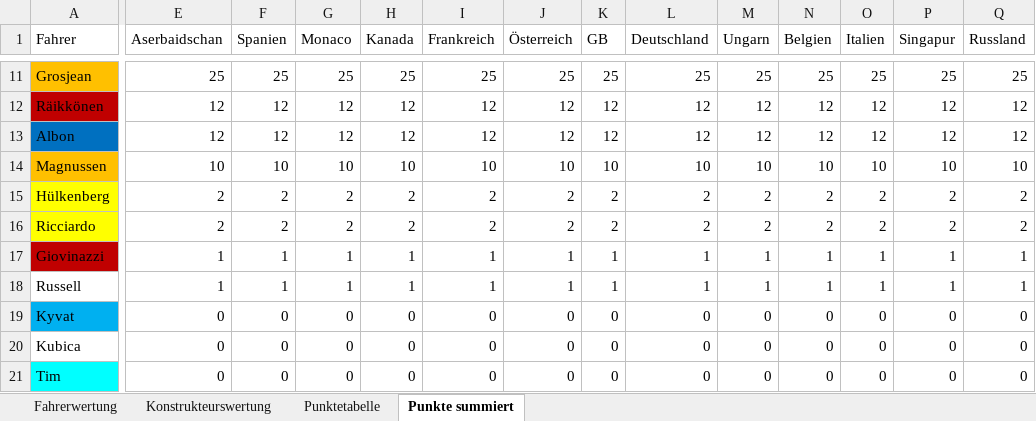
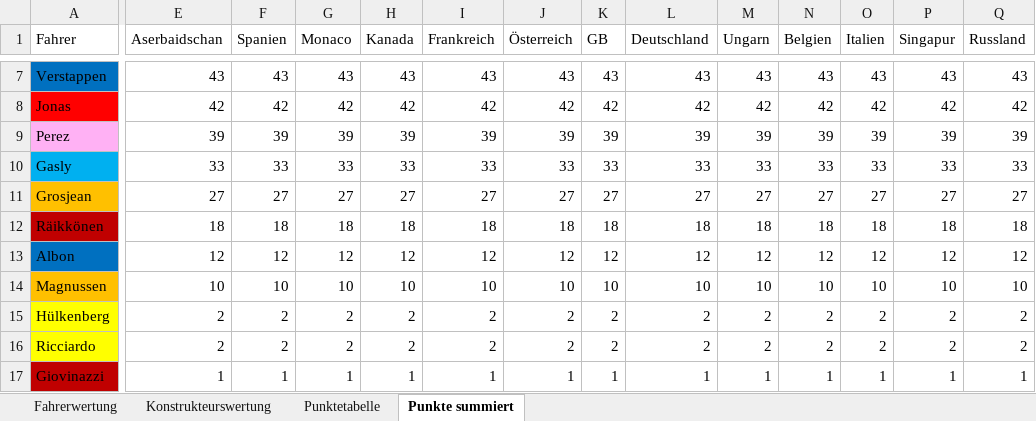
Before and after one commit to TK5-Tim/F1-virtualWC, an Excel workbook: seasons_excel/Formel1_2020_WM_1.xlsx, sheet Punkte summiert, drawn as a sheet; only a part is shown, gaps mark what is left out; the shorter side is filled out with more unchanged rows; values as stored, in another font and other column widths than the file's, no borders; charts and pictures not drawn; rows hold the shown columns only; the diff covers the shown part only; the diff names each change by its address in the sheet, - before the commit and + after, or states it on an @@ line.

Commit message:
update

```diff
--- a/seasons_excel/Formel1_2020_WM_1.xlsx (sheet Punkte summiert)
+++ b/seasons_excel/Formel1_2020_WM_1.xlsx (sheet Punkte summiert)
+row 7: Verstappen | 43 | 43 | 43 | 43 | 43 | 43 | 43 | 43 | 43 | 43 | 43 | 43 | 43
+row 8: Jonas | 42 | 42 | 42 | 42 | 42 | 42 | 42 | 42 | 42 | 42 | 42 | 42 | 42
+row 9: Perez | 39 | 39 | 39 | 39 | 39 | 39 | 39 | 39 | 39 | 39 | 39 | 39 | 39
+row 10: Gasly | 33 | 33 | 33 | 33 | 33 | 33 | 33 | 33 | 33 | 33 | 33 | 33 | 33
-E11 (Aserbaidschan): 25
+E11 (Aserbaidschan): 27
-F11 (Spanien): 25
+F11 (Spanien): 27
-G11 (Monaco): 25
+G11 (Monaco): 27
-H11 (Kanada): 25
+H11 (Kanada): 27
-I11 (Frankreich): 25
+I11 (Frankreich): 27
-J11 (Österreich): 25
+J11 (Österreich): 27
-K11 (GB): 25
+K11 (GB): 27
-L11 (Deutschland): 25
+L11 (Deutschland): 27
-M11 (Ungarn): 25
+M11 (Ungarn): 27
-N11 (Belgien): 25
+N11 (Belgien): 27
-O11 (Italien): 25
+O11 (Italien): 27
-P11 (Singapur): 25
+P11 (Singapur): 27
-Q11 (Russland): 25
+Q11 (Russland): 27
-E12 (Aserbaidschan): 12
+E12 (Aserbaidschan): 18
-F12 (Spanien): 12
+F12 (Spanien): 18
-G12 (Monaco): 12
+G12 (Monaco): 18
-H12 (Kanada): 12
+H12 (Kanada): 18
-I12 (Frankreich): 12
+I12 (Frankreich): 18
-J12 (Österreich): 12
+J12 (Österreich): 18
-K12 (GB): 12
+K12 (GB): 18
-L12 (Deutschland): 12
+L12 (Deutschland): 18
-M12 (Ungarn): 12
+M12 (Ungarn): 18
-N12 (Belgien): 12
+N12 (Belgien): 18
-O12 (Italien): 12
+O12 (Italien): 18
-P12 (Singapur): 12
+P12 (Singapur): 18
-Q12 (Russland): 12
+Q12 (Russland): 18
```
Also changed, not shown: 3 added rows, 7 removed rows and 28 edited cells elsewhere in this sheet, sheet Fahrerwertung, charts or pictures.
